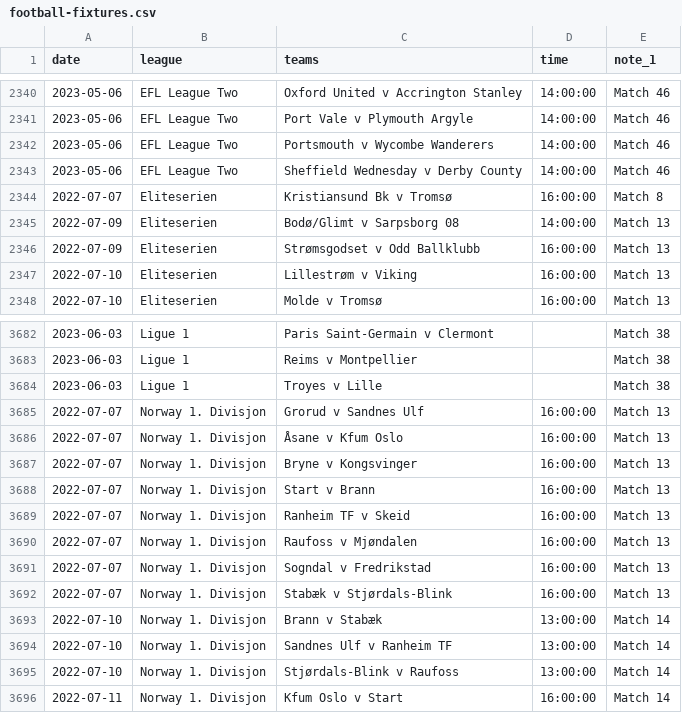
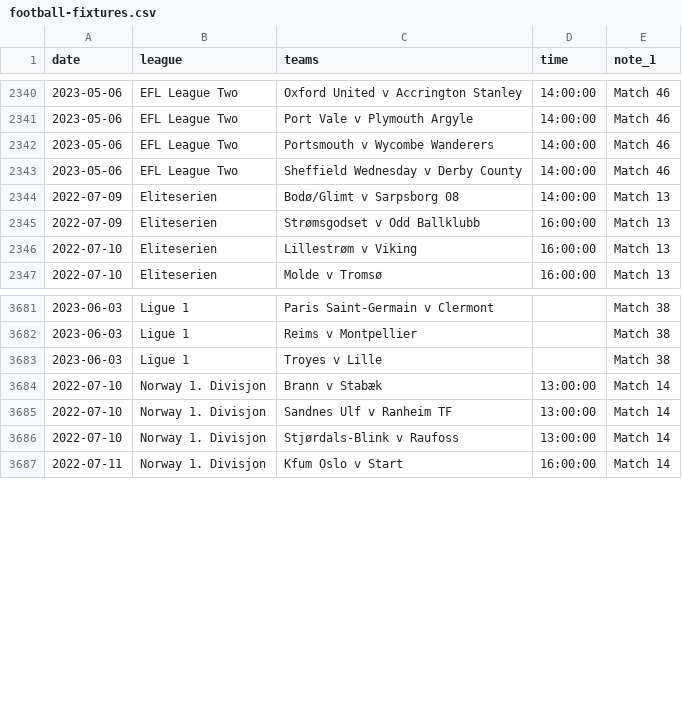
Before and after one commit to darmeth/football-fixtures, a CSV file: data/football-fixtures.csv, drawn as a sheet; only a part is shown, gaps mark what is left out; the diff names each change by its address in the sheet, - before the commit and + after, or states it on an @@ line.

Commit message:
Bot - pruning old dates

```diff
--- a/data/football-fixtures.csv
+++ b/data/football-fixtures.csv
-row 2344: 2022-07-07 | Eliteserien | Kristiansund Bk v Tromsø | 16:00:00 | Match 8
-row 3685: 2022-07-07 | Norway 1. Divisjon | Grorud v Sandnes Ulf | 16:00:00 | Match 13
-row 3686: 2022-07-07 | Norway 1. Divisjon | Åsane v Kfum Oslo | 16:00:00 | Match 13
-row 3687: 2022-07-07 | Norway 1. Divisjon | Bryne v Kongsvinger | 16:00:00 | Match 13
-row 3688: 2022-07-07 | Norway 1. Divisjon | Start v Brann | 16:00:00 | Match 13
-row 3689: 2022-07-07 | Norway 1. Divisjon | Ranheim TF v Skeid | 16:00:00 | Match 13
-row 3690: 2022-07-07 | Norway 1. Divisjon | Raufoss v Mjøndalen | 16:00:00 | Match 13
-row 3691: 2022-07-07 | Norway 1. Divisjon | Sogndal v Fredrikstad | 16:00:00 | Match 13
-row 3692: 2022-07-07 | Norway 1. Divisjon | Stabæk v Stjørdals-Blink | 16:00:00 | Match 13
```
Also changed, not shown: data/football-fixtures-women.csv.
